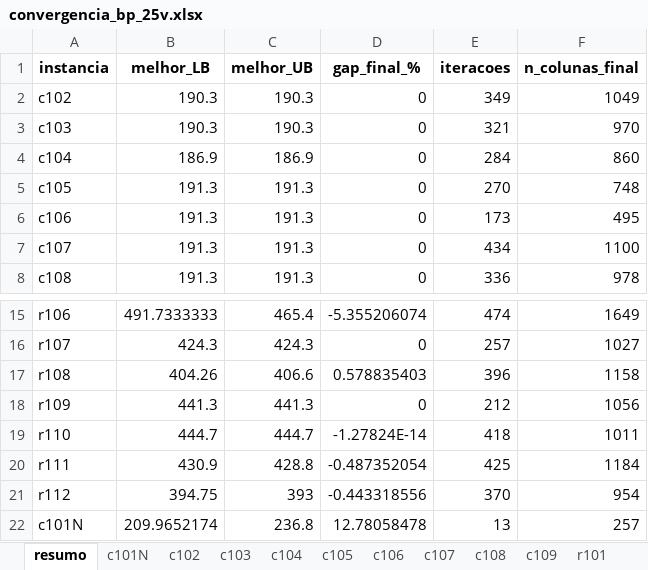
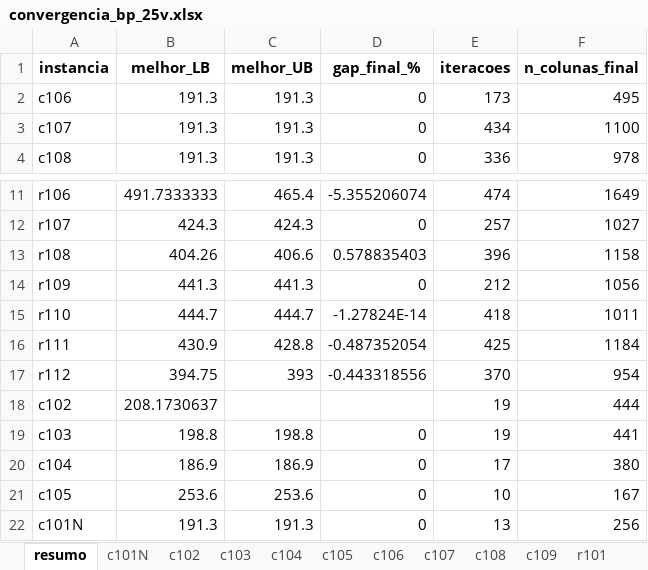
Before and after one commit to diefersonflori/BP_VRPTW, an Excel workbook: convergencia_bp_25v.xlsx, sheet resumo, drawn as a sheet; only a part is shown, gaps mark what is left out; values as stored, in another font and other column widths than the file's, no borders; removed rows and columns are numbered as before the commit, all else as after; the diff names each change by its address in the sheet, - before the commit and + after, or states it on an @@ line.

```diff
--- a/convergencia_bp_25v.xlsx (sheet resumo)
+++ b/convergencia_bp_25v.xlsx (sheet resumo)
-row 2: c102 | 190.3 | 190.3 | 0 | 349 | 1049
-row 3: c103 | 190.3 | 190.3 | 0 | 321 | 970
-row 4: c104 | 186.9 | 186.9 | 0 | 284 | 860
-row 5: c105 | 191.3 | 191.3 | 0 | 270 | 748
+row 18: c102 | 208.1730637 |  |  | 19 | 444
+row 19: c103 | 198.8 | 198.8 | 0 | 19 | 441
+row 20: c104 | 186.9 | 186.9 | 0 | 17 | 380
+row 21: c105 | 253.6 | 253.6 | 0 | 10 | 167
-B22 (melhor_LB): 209.9652174
+B22 (melhor_LB): 191.3
-C22 (melhor_UB): 236.8
+C22 (melhor_UB): 191.3
-D22 (gap_final_%): 12.78058478
+D22 (gap_final_%): 0
-F22 (n_colunas_final): 257
+F22 (n_colunas_final): 256
```
Also changed, not shown: sheet c102, sheet c103, sheet c105, sheet c104, sheet c101N, convergencia_bp_50v.xlsx, 6 other files.
